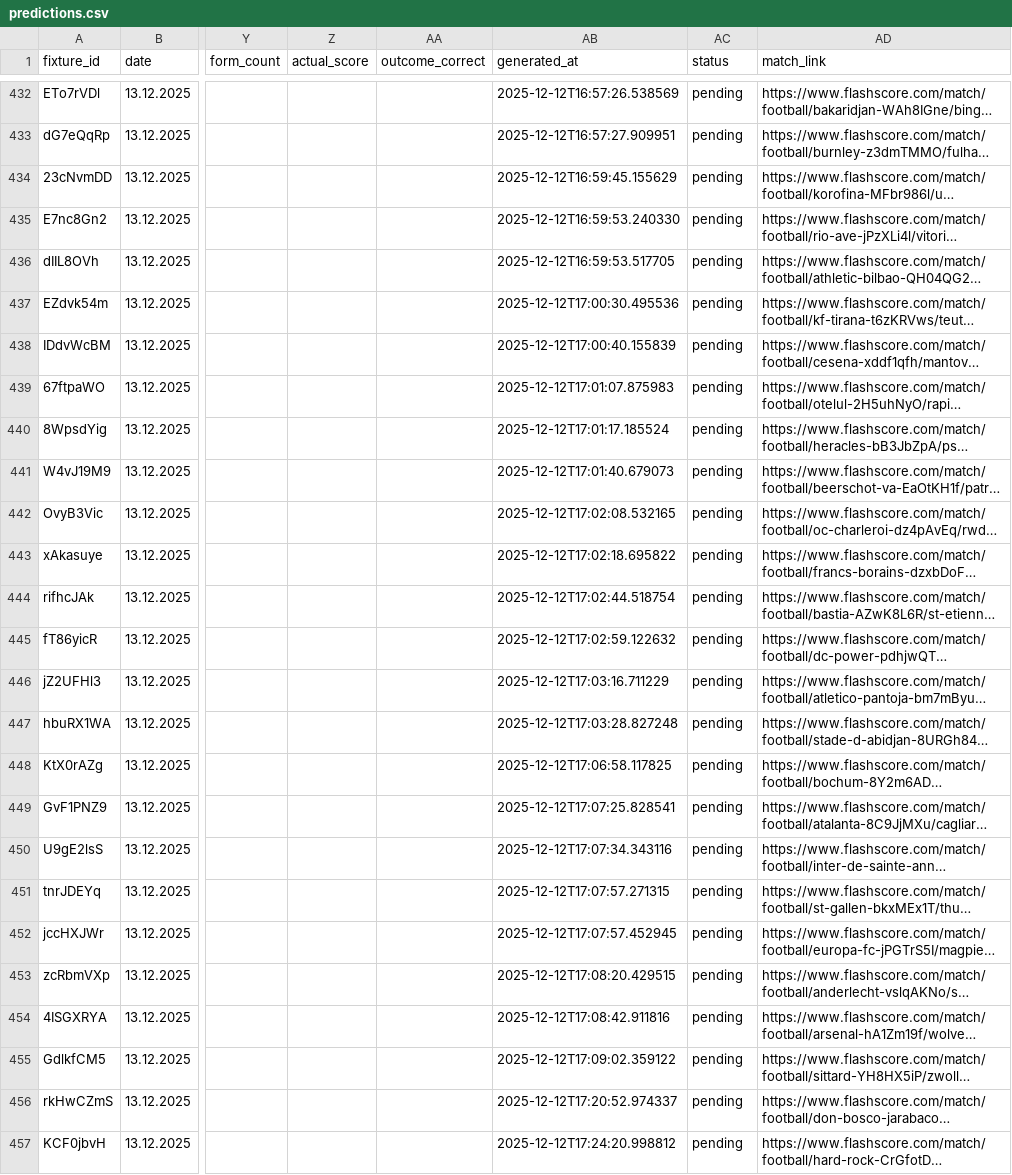
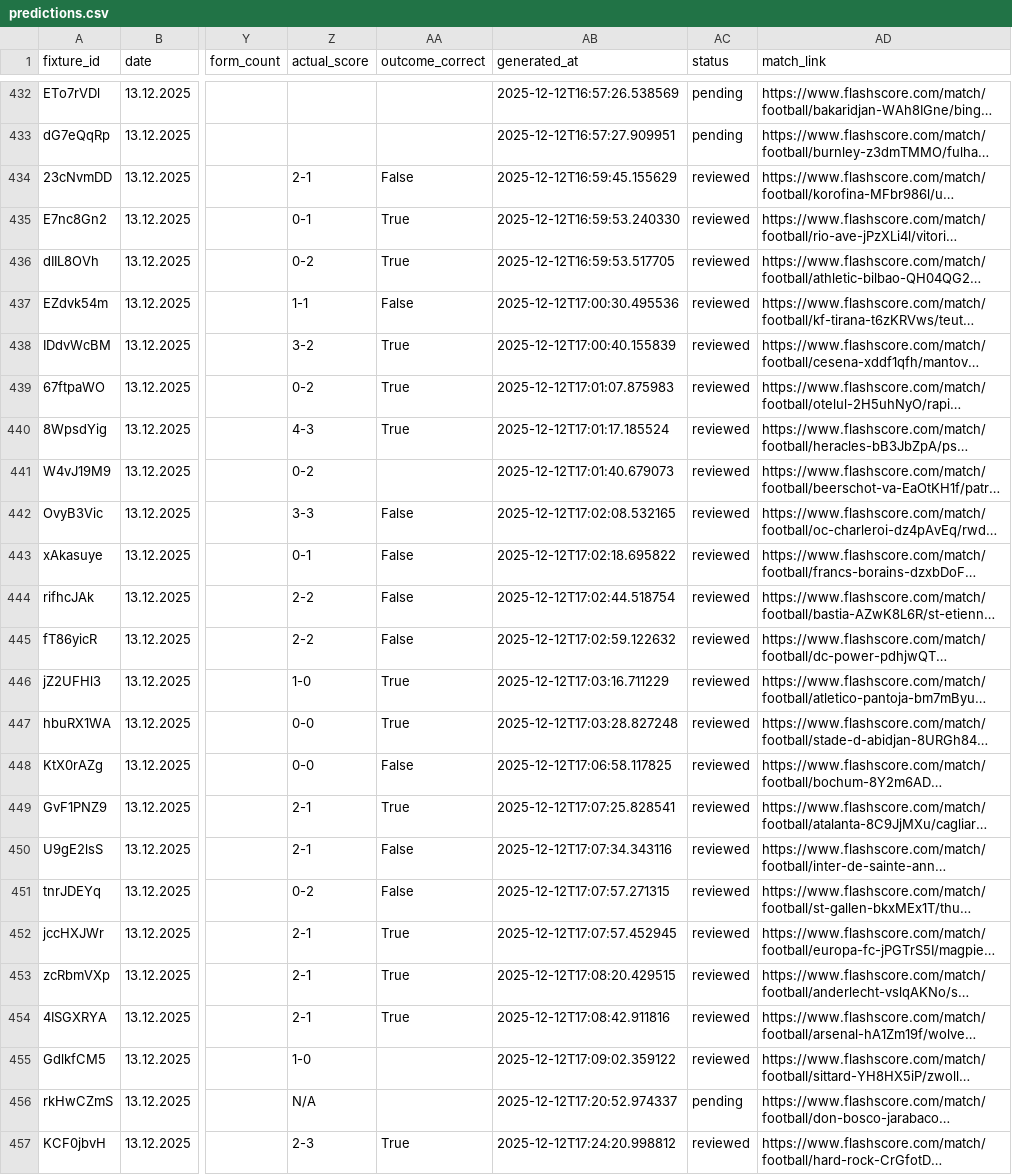
Before and after one commit to copyemechijam/LeoBook, a CSV file: DB/predictions.csv, drawn as a sheet; only a part is shown, gaps mark what is left out; long unchanged cells end in …; the diff covers the shown part only; the diff names each change by its address in the sheet, - before the commit and + after, or states it on an @@ line.

Commit message:
reviewed

```diff
--- a/DB/predictions.csv
+++ b/DB/predictions.csv
-Z434 (actual_score): (empty)
+Z434 (actual_score): 2-1
-AA434 (outcome_correct): (empty)
+AA434 (outcome_correct): False
-AC434:AC455 (status): pending
+AC434:AC455 (status): reviewed
-Z435 (actual_score): (empty)
+Z435 (actual_score): 0-1
-AA435:AA436 (outcome_correct): (empty)
+AA435:AA436 (outcome_correct): True
-Z436 (actual_score): (empty)
+Z436 (actual_score): 0-2
-Z437 (actual_score): (empty)
+Z437 (actual_score): 1-1
-AA437 (outcome_correct): (empty)
+AA437 (outcome_correct): False
-Z438 (actual_score): (empty)
+Z438 (actual_score): 3-2
-AA438:AA440 (outcome_correct): (empty)
+AA438:AA440 (outcome_correct): True
-Z439 (actual_score): (empty)
+Z439 (actual_score): 0-2
-Z440 (actual_score): (empty)
+Z440 (actual_score): 4-3
-Z441 (actual_score): (empty)
+Z441 (actual_score): 0-2
-Z442 (actual_score): (empty)
+Z442 (actual_score): 3-3
-AA442:AA445 (outcome_correct): (empty)
+AA442:AA445 (outcome_correct): False
-Z443 (actual_score): (empty)
+Z443 (actual_score): 0-1
-Z444:Z445 (actual_score): (empty)
+Z444:Z445 (actual_score): 2-2
-Z446 (actual_score): (empty)
+Z446 (actual_score): 1-0
-AA446:AA447 (outcome_correct): (empty)
+AA446:AA447 (outcome_correct): True
-Z447:Z448 (actual_score): (empty)
+Z447:Z448 (actual_score): 0-0
-AA448 (outcome_correct): (empty)
+AA448 (outcome_correct): False
-Z449:Z450 (actual_score): (empty)
+Z449:Z450 (actual_score): 2-1
-AA449 (outcome_correct): (empty)
+AA449 (outcome_correct): True
-AA450:AA451 (outcome_correct): (empty)
+AA450:AA451 (outcome_correct): False
-Z451 (actual_score): (empty)
+Z451 (actual_score): 0-2
-Z452:Z454 (actual_score): (empty)
+Z452:Z454 (actual_score): 2-1
-AA452:AA454 (outcome_correct): (empty)
+AA452:AA454 (outcome_correct): True
-Z455 (actual_score): (empty)
+Z455 (actual_score): 1-0
-Z456 (actual_score): (empty)
+Z456 (actual_score): N/A
-Z457 (actual_score): (empty)
+Z457 (actual_score): 2-3
-AA457 (outcome_correct): (empty)
+AA457 (outcome_correct): True
-AC457 (status): pending
+AC457 (status): reviewed
```
Also changed, not shown: 47 edited cells elsewhere in this file.
